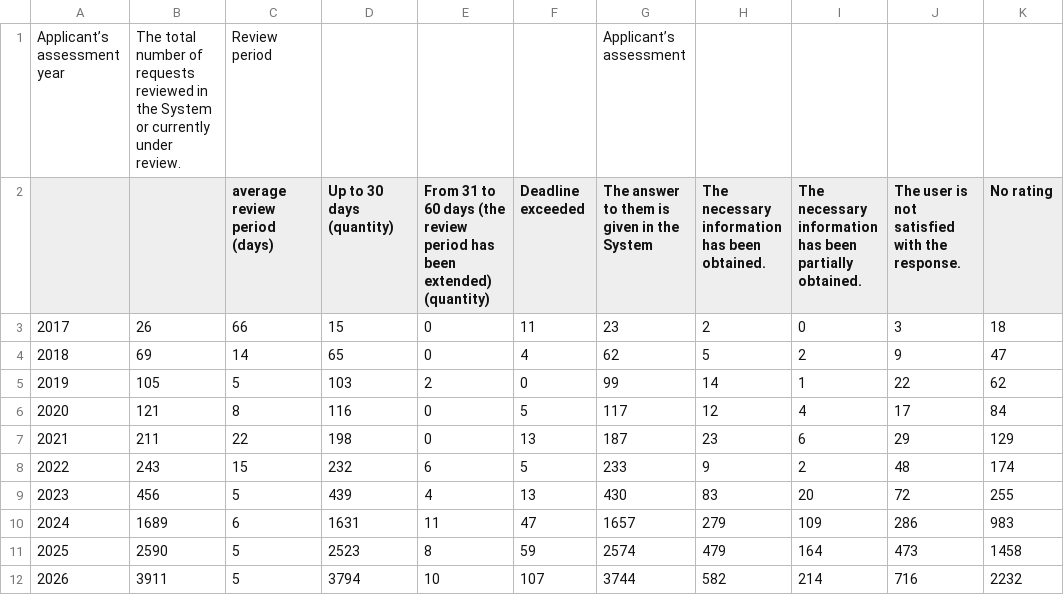
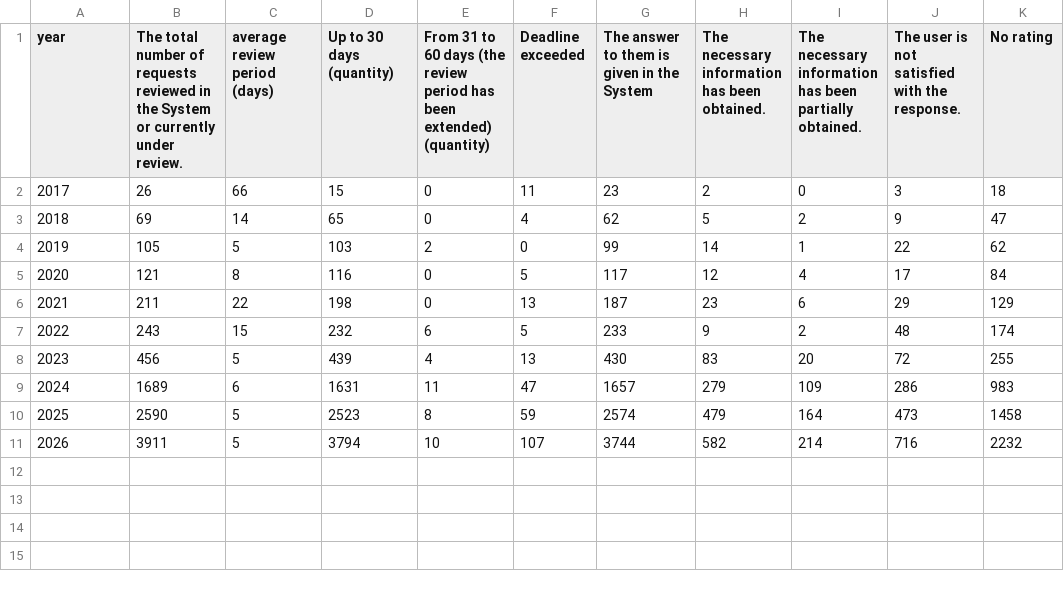
Before and after one commit to PR1449/TGbot, a CSV file: statistics/Handling inquiries received from citizens and organizations regarding the city of Pskov (years, administrative-territorial division).csv, drawn as a sheet; removed rows and columns are numbered as before the commit, all else as after; the diff names each change by its address in the sheet, - before the commit and + after, or states it on an @@ line.

Commit message:
Update Handling inquiries received from citizens and organizations regarding the city of Pskov (years, administrative-territorial division).csv

```diff
--- a/statistics/Handling inquiries received from citizens and organizations regarding the city of Pskov (years, administrative-territorial division).csv
+++ b/statistics/Handling inquiries received from citizens and organizations regarding the city of Pskov (years, administrative-territorial division).csv
-row 1: Applicant’s assessment year | The total number of requests reviewed in the System or currently under review. | Review period |  |  |  | Applicant’s assessment
@@ column A (year) renumbered in row 1 @@
-B1: (empty)
+B1: The total number of requests reviewed in the System or currently under review.
```
